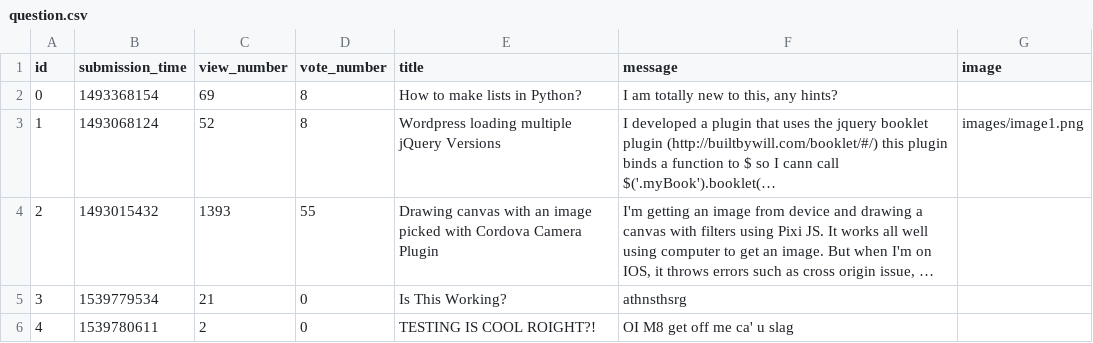
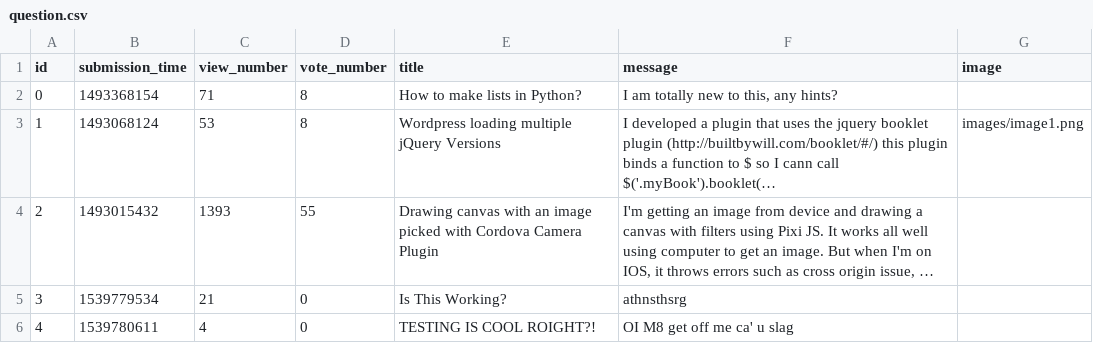
Before and after one commit to zoltankonradi/ask-mate-python, a CSV file: sample_data/question.csv, drawn as a sheet; long unchanged cells end in …; the diff names each change by its address in the sheet, - before the commit and + after, or states it on an @@ line.

```diff
--- a/sample_data/question.csv
+++ b/sample_data/question.csv
-C2 (view_number): 69
+C2 (view_number): 71
-C3 (view_number): 52
+C3 (view_number): 53
-C6 (view_number): 2
+C6 (view_number): 4
```
Also changed, not shown: sample_data/answer.csv, 1 other file.
